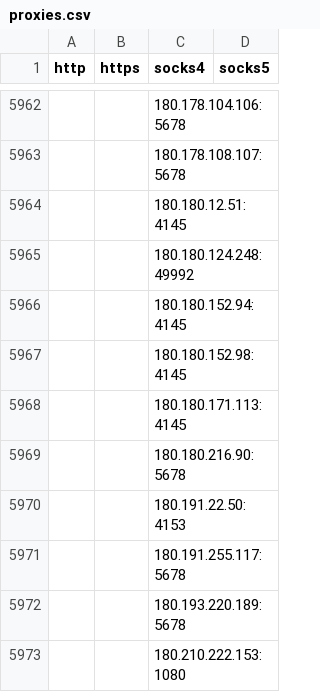
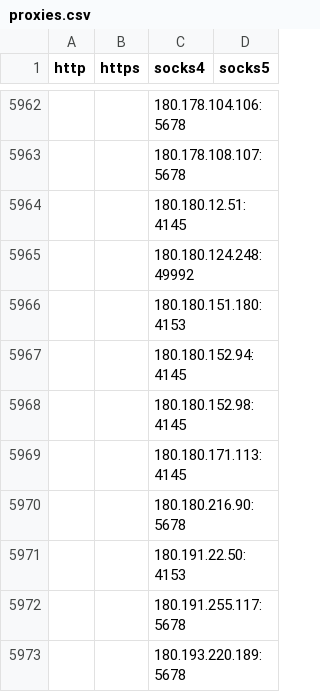
Before and after one commit to aluminum5/proxy-list-1, a CSV file: archive/csv/proxies.csv, drawn as a sheet; only a part is shown, gaps mark what is left out; the shorter side is filled out with more unchanged rows.

```diff
--- a/archive/csv/proxies.csv
+++ b/archive/csv/proxies.csv
@@ -5965,2 +5965,3 @@ http,https,socks4,socks5
 "",,180.180.124.248:49992,
+"",,180.180.151.180:4153,
 "",,180.180.152.94:4145,
```
Also changed, not shown: 25 other files.
